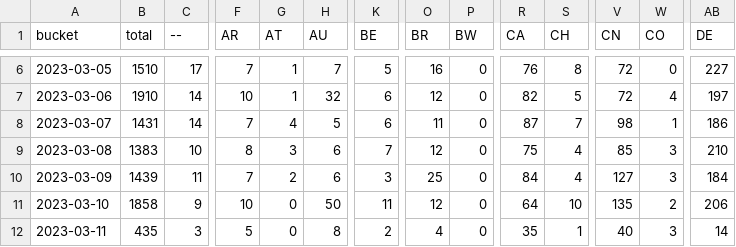
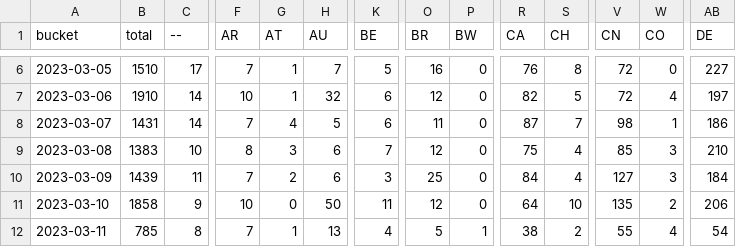
Before and after one commit to dtinth/jamulus-usage-stats, a CSV file: daily/2023/03.csv, drawn as a sheet; only a part is shown, gaps mark what is left out; the diff covers the shown part only; the diff names each change by its address in the sheet, - before the commit and + after, or states it on an @@ line.

```diff
--- a/daily/2023/03.csv
+++ b/daily/2023/03.csv
-B12 (total): 435
+B12 (total): 785
-C12 (--): 3
+C12 (--): 8
-F12 (AR): 5
+F12 (AR): 7
-G12 (AT): 0
+G12 (AT): 1
-H12 (AU): 8
+H12 (AU): 13
-K12 (BE): 2
+K12 (BE): 4
-O12 (BR): 4
+O12 (BR): 5
-P12 (BW): 0
+P12 (BW): 1
-R12 (CA): 35
+R12 (CA): 38
-S12 (CH): 1
+S12 (CH): 2
-V12 (CN): 40
+V12 (CN): 55
-W12 (CO): 3
+W12 (CO): 4
-AB12 (DE): 14
+AB12 (DE): 54
```
Also changed, not shown: 34 edited cells elsewhere in this file, hourly/2023/03-05.csv.
